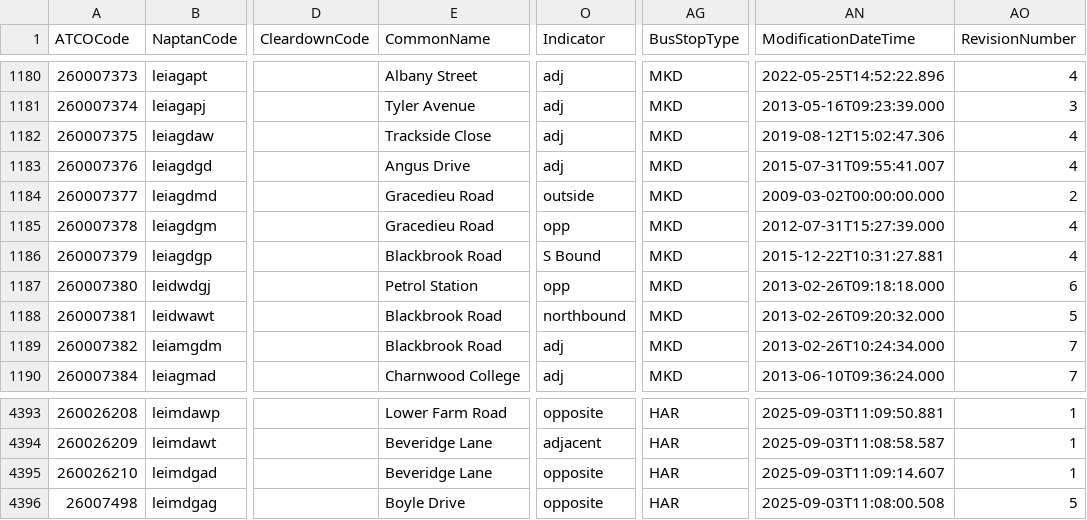
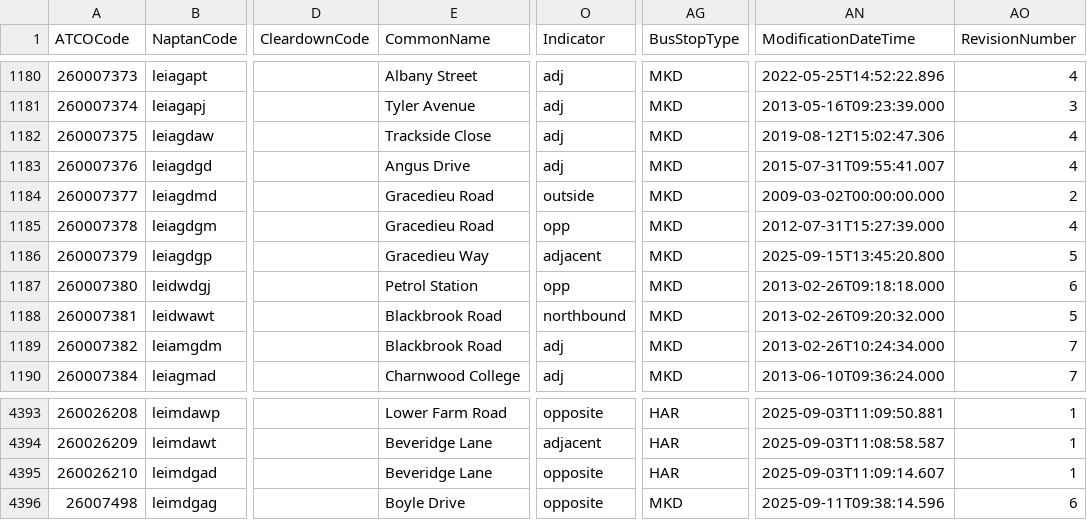
Before and after one commit to ldjb/naptan-nptg-history, a CSV file: 260Stops.csv, drawn as a sheet; only a part is shown, gaps mark what is left out; the diff covers the shown part only; the diff names each change by its address in the sheet, - before the commit and + after, or states it on an @@ line.

```diff
--- a/260Stops.csv
+++ b/260Stops.csv
-E1186 (CommonName): Blackbrook Road
+E1186 (CommonName): Gracedieu Way
-O1186 (Indicator): S Bound
+O1186 (Indicator): adjacent
-AN1186 (ModificationDateTime): 2015-12-22T10:31:27.881
+AN1186 (ModificationDateTime): 2025-09-15T13:45:20.800
-AO1186 (RevisionNumber): 4
+AO1186 (RevisionNumber): 5
-AG4396 (BusStopType): HAR
+AG4396 (BusStopType): MKD
-AN4396 (ModificationDateTime): 2025-09-03T11:08:00.508
+AN4396 (ModificationDateTime): 2025-09-11T09:38:14.596
-AO4396 (RevisionNumber): 5
+AO4396 (RevisionNumber): 6
```
Also changed, not shown: 70 edited cells elsewhere in this file, 9 other files.
